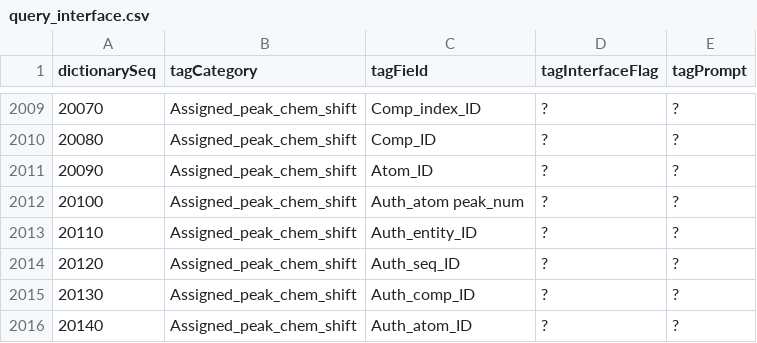
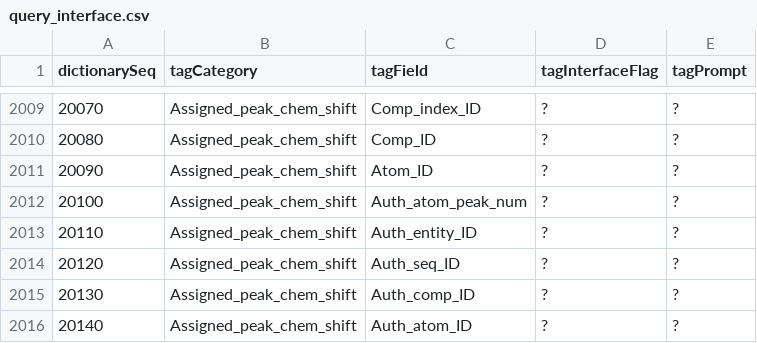
Before and after one commit to bmrb-io/nmr-star-dictionary, a CSV file: bmrb_star_v3_files/adit_input/query_interface.csv, drawn as a sheet; only a part is shown, gaps mark what is left out; the diff names each change by its address in the sheet, - before the commit and + after, or states it on an @@ line.

```diff
--- a/bmrb_star_v3_files/adit_input/query_interface.csv
+++ b/bmrb_star_v3_files/adit_input/query_interface.csv
-C2012 (tagField): Auth_atom peak_num
+C2012 (tagField): Auth_atom_peak_num
```
Also changed, not shown: 7 other files.
